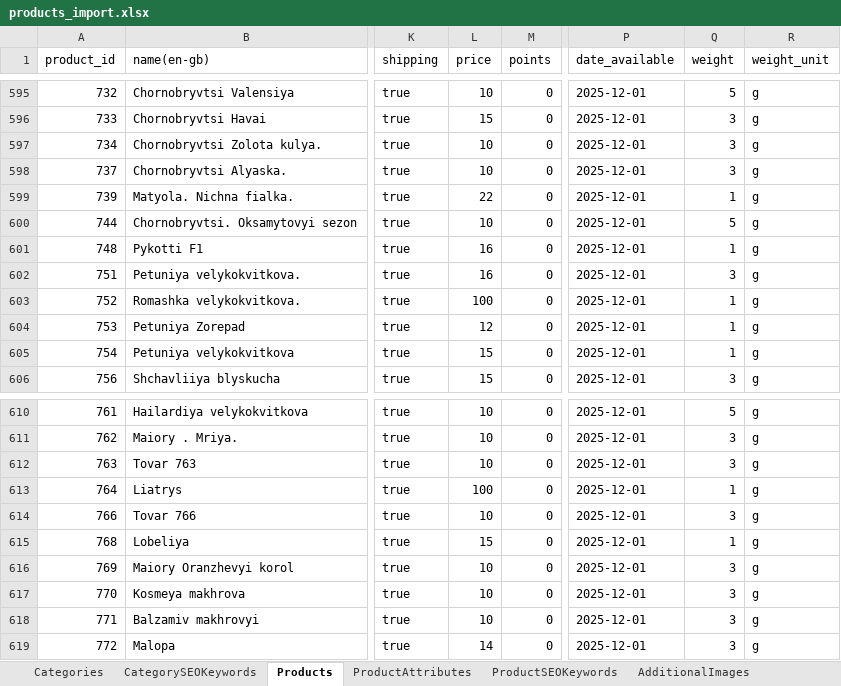
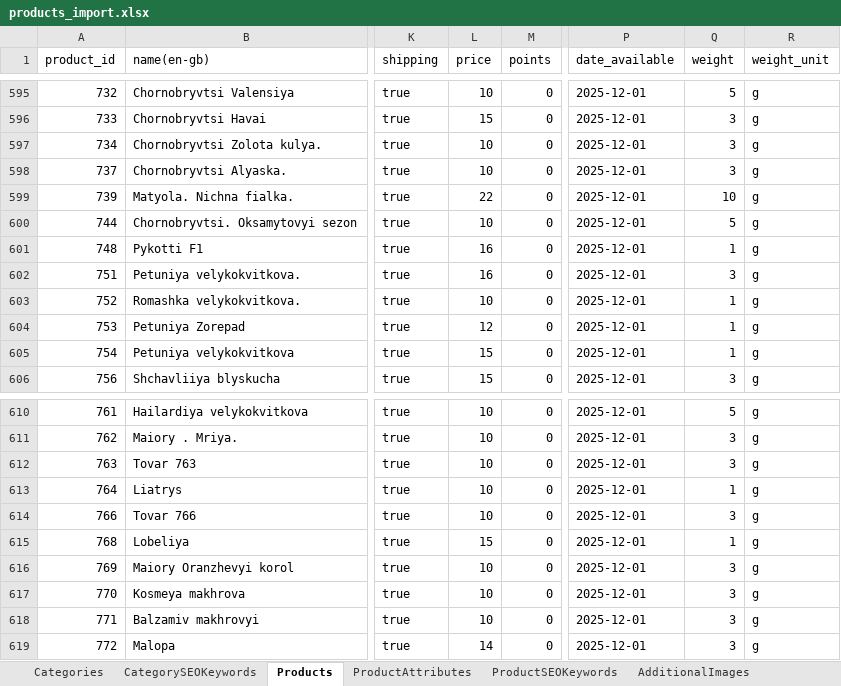
Before and after one commit to volodymyr-hohunskyi/fun-dacha-ui, an Excel workbook: shared/data/products_import.xlsx, sheet Products, drawn as a sheet; only a part is shown, gaps mark what is left out; values as stored, in another font and other column widths than the file's, no borders; charts and pictures not drawn; the diff names each change by its address in the sheet, - before the commit and + after, or states it on an @@ line.

Commit message:
Updated prices

```diff
--- a/shared/data/products_import.xlsx (sheet Products)
+++ b/shared/data/products_import.xlsx (sheet Products)
-Q599 (weight): 1
+Q599 (weight): 10
-L603 (price): 100
+L603 (price): 10
-L613 (price): 100
+L613 (price): 10
```
Also changed, not shown: charts or pictures.
